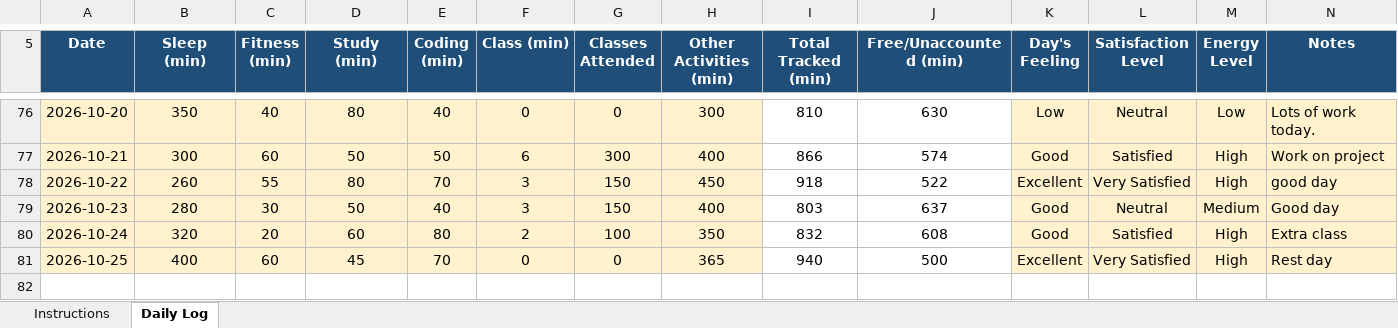
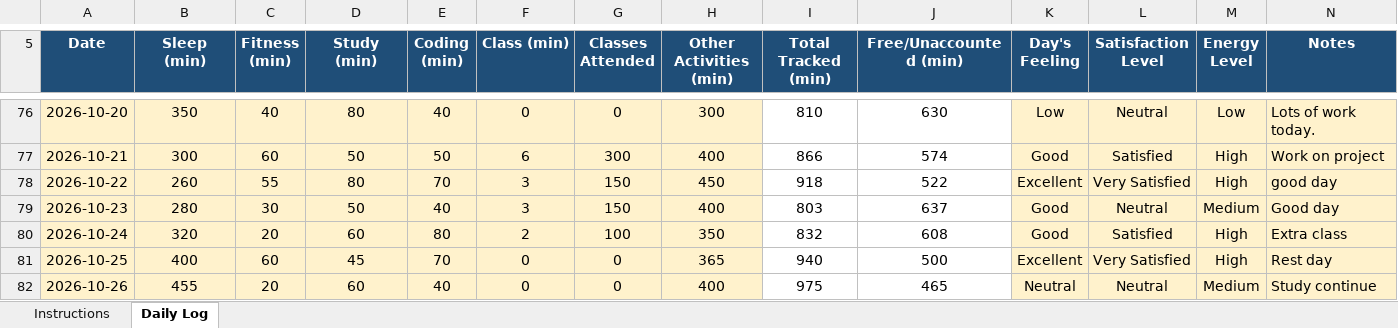
Before and after one commit to Sauravsingh-git-hub/CAP776, an Excel workbook: 12610421.xlsx, sheet Daily Log, drawn as a sheet; only a part is shown, gaps mark what is left out; values as stored, in another font and other column widths than the file's, no borders; conditional formats not drawn; the diff names each change by its address in the sheet, - before the commit and + after, or states it on an @@ line.

Commit message:
Sixty one commit

```diff
--- a/12610421.xlsx (sheet Daily Log)
+++ b/12610421.xlsx (sheet Daily Log)
+row 82: 2026-10-26 | 455 | 20 | 60 | 40 | 0 | 0 | 400 | 975 | 465 | Neutral | Neutral | Medium | Study continue
```
